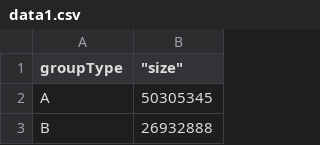
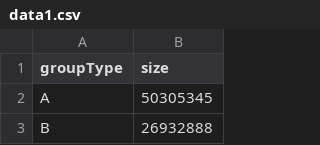
Before and after one commit to benzyi/experiment, a CSV file: data1.csv, drawn as a sheet; only a part is shown; the diff names each change by its address in the sheet, - before the commit and + after, or states it on an @@ line.

Commit message:
Update data1.csv

```diff
--- a/data1.csv
+++ b/data1.csv
-B1: "size"
+B1: size
```
